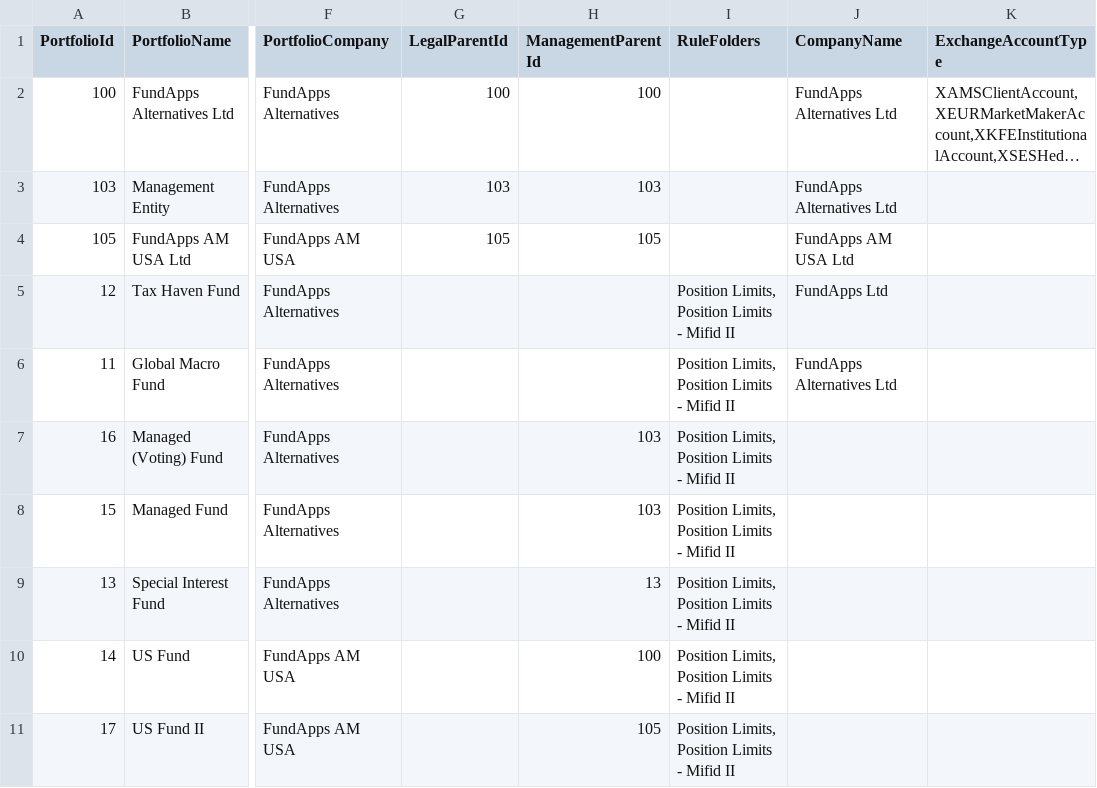
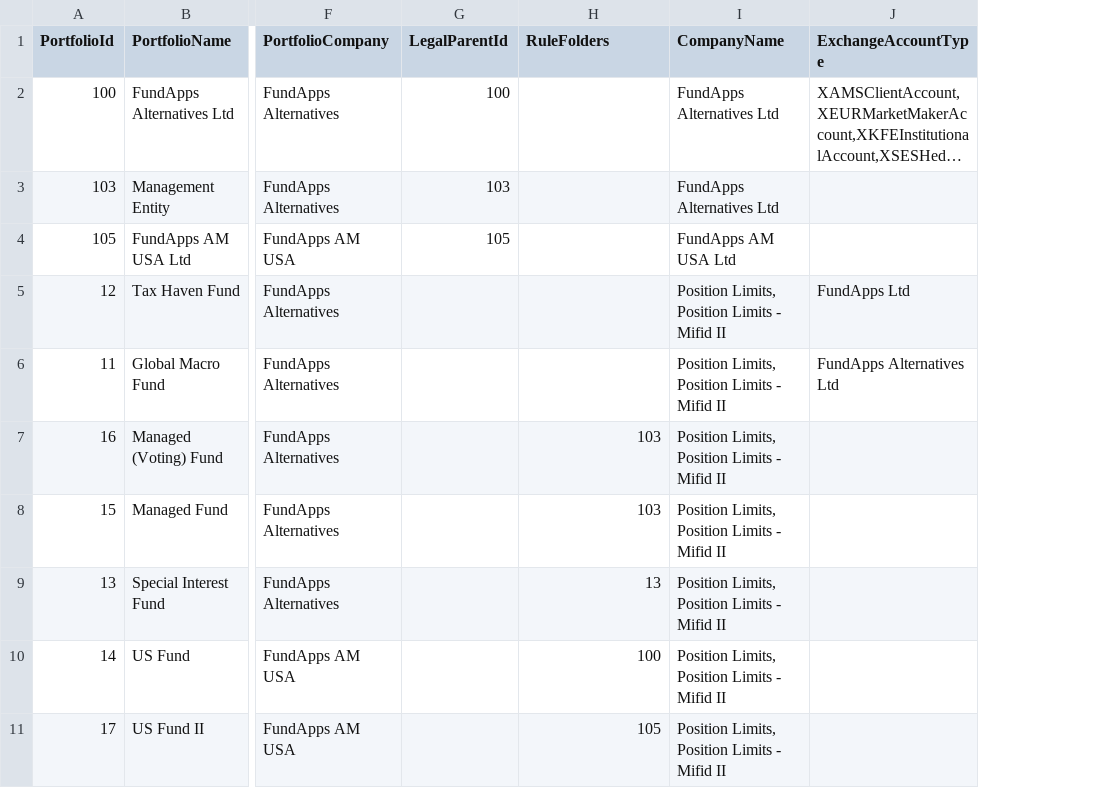
Before and after one commit to fundapps/TechDocs, a CSV file: Sample-ImportFiles/Portfolios Position Limits.csv, drawn as a sheet; only a part is shown, gaps mark what is left out; long unchanged cells end in …; removed rows and columns are numbered as before the commit, all else as after; the diff names each change by its address in the sheet, - before the commit and + after, or states it on an @@ line.

Commit message:
Update Portfolios Position Limits.csv

```diff
--- a/Sample-ImportFiles/Portfolios Position Limits.csv
+++ b/Sample-ImportFiles/Portfolios Position Limits.csv
-column I (RuleFolders), rows 5-11: all Position Limits, Position Limits - Mifid II
-H1: ManagementParentId
+H1: RuleFolders
-H2 (RuleFolders): 100
+H2 (RuleFolders): (empty)
-H3 (RuleFolders): 103
+H3 (RuleFolders): (empty)
-H4 (RuleFolders): 105
+H4 (RuleFolders): (empty)
-I5 (CompanyName): FundApps Ltd
+I5 (CompanyName): Position Limits, Position Limits - Mifid II
-J5 (ExchangeAccountType): (empty)
+J5 (ExchangeAccountType): FundApps Ltd
-I6 (CompanyName): FundApps Alternatives Ltd
+I6 (CompanyName): Position Limits, Position Limits - Mifid II
-J6 (ExchangeAccountType): (empty)
+J6 (ExchangeAccountType): FundApps Alternatives Ltd
-I7:I11 (CompanyName): (empty)
+I7:I11 (CompanyName): Position Limits, Position Limits - Mifid II
```
